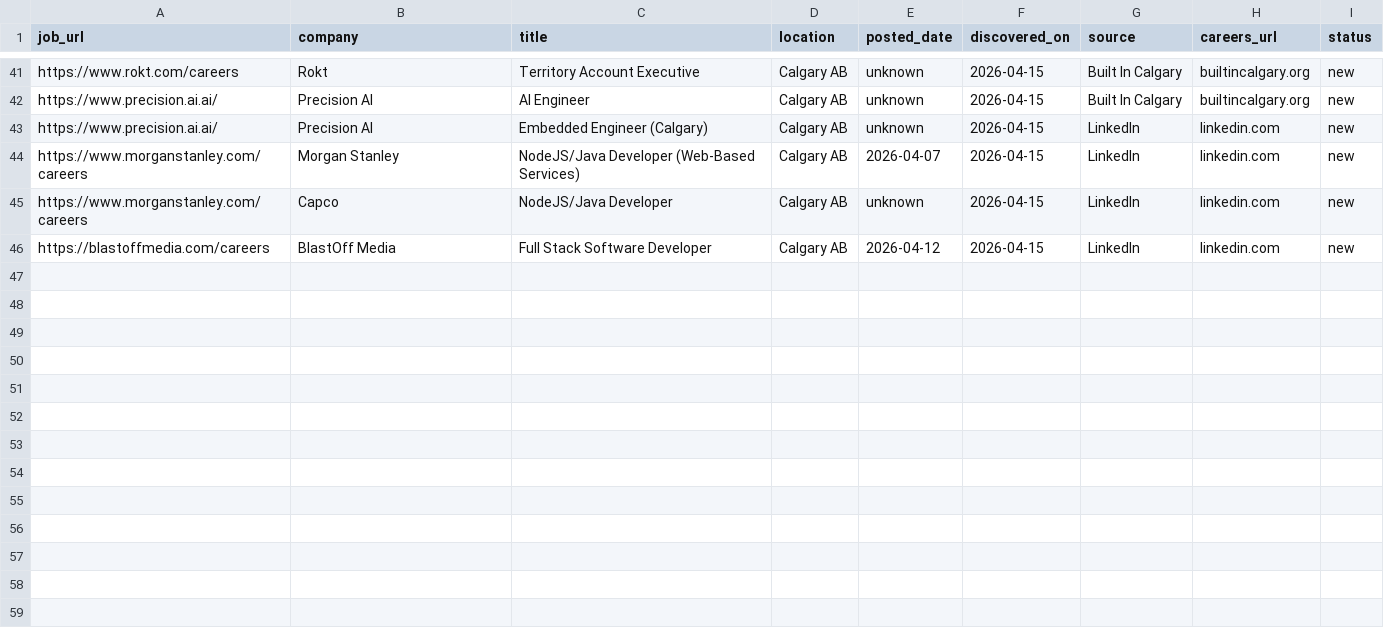
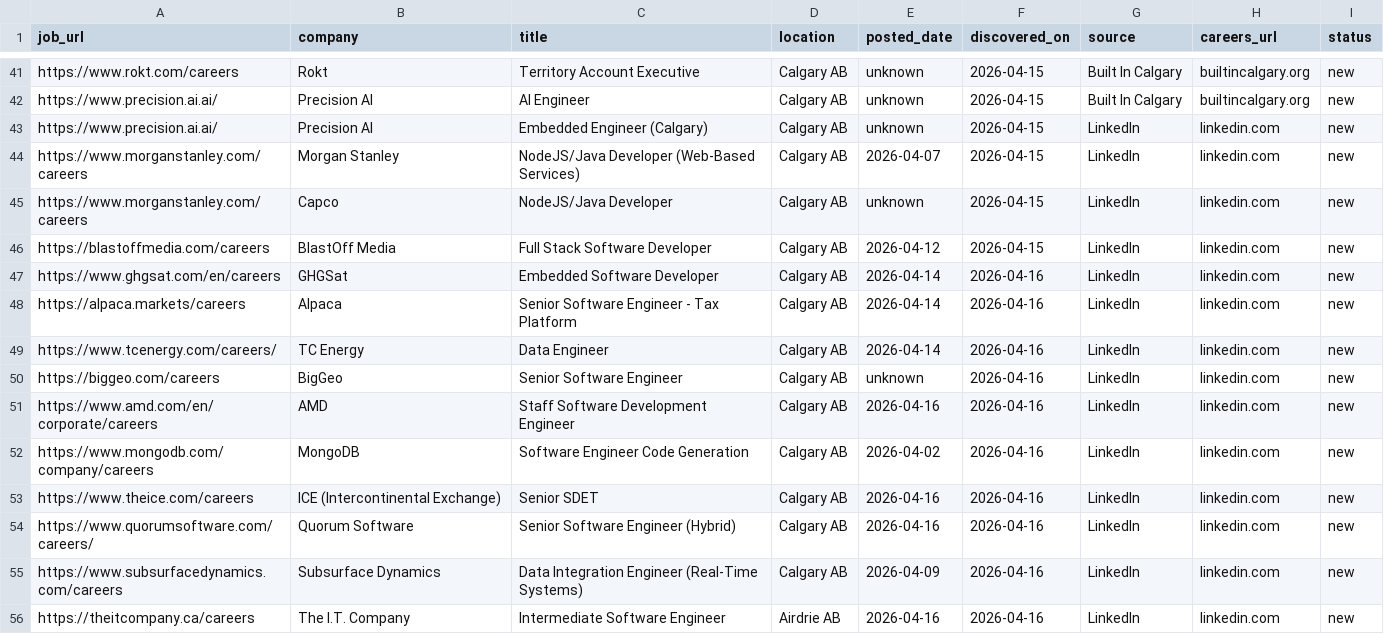
Before and after one commit to opsclawd/career-targets, a CSV file: careers/jobs_registry.csv, drawn as a sheet; only a part is shown, gaps mark what is left out; the diff names each change by its address in the sheet, - before the commit and + after, or states it on an @@ line.

Commit message:
daily sweep 2026-04-16: 7 new companies, 11 new jobs
New companies: GHGSat, Alpaca, TC Energy, BigGeo, AMD, BlastOff Media, The I.T. Company
New roles at existing: MongoDB (Code Gen), ICE (SDET), Quorum (Sr SWE), Subsurface Dynamics (Data Int Eng)
Sources: LinkedIn, Built In Calgary

```diff
--- a/careers/jobs_registry.csv
+++ b/careers/jobs_registry.csv
+row 47: https://www.ghgsat.com/en/careers | GHGSat | Embedded Software Developer | Calgary AB | 2026-04-14 | 2026-04-16 | LinkedIn | linkedin.com | new
+row 48: https://alpaca.markets/careers | Alpaca | Senior Software Engineer - Tax Platform | Calgary AB | 2026-04-14 | 2026-04-16 | LinkedIn | linkedin.com | new
+row 49: https://www.tcenergy.com/careers/ | TC Energy | Data Engineer | Calgary AB | 2026-04-14 | 2026-04-16 | LinkedIn | linkedin.com | new
+row 50: https://biggeo.com/careers | BigGeo | Senior Software Engineer | Calgary AB | unknown | 2026-04-16 | LinkedIn | linkedin.com | new
+row 51: https://www.amd.com/en/corporate/careers | AMD | Staff Software Development Engineer | Calgary AB | 2026-04-16 | 2026-04-16 | LinkedIn | linkedin.com | new
+row 52: https://www.mongodb.com/company/careers | MongoDB | Software Engineer Code Generation | Calgary AB | 2026-04-02 | 2026-04-16 | LinkedIn | linkedin.com | new
+row 53: https://www.theice.com/careers | ICE (Intercontinental Exchange) | Senior SDET | Calgary AB | 2026-04-16 | 2026-04-16 | LinkedIn | linkedin.com | new
+row 54: https://www.quorumsoftware.com/careers/ | Quorum Software | Senior Software Engineer (Hybrid) | Calgary AB | 2026-04-16 | 2026-04-16 | LinkedIn | linkedin.com | new
+row 55: https://www.subsurfacedynamics.com/careers | Subsurface Dynamics | Data Integration Engineer (Real-Time Systems) | Calgary AB | 2026-04-09 | 2026-04-16 | LinkedIn | linkedin.com | new
+row 56: https://theitcompany.ca/careers | The I.T. Company | Intermediate Software Engineer | Airdrie AB | 2026-04-16 | 2026-04-16 | LinkedIn | linkedin.com | new
```
Also changed, not shown: careers/careers_registry.csv, 1 other file.
